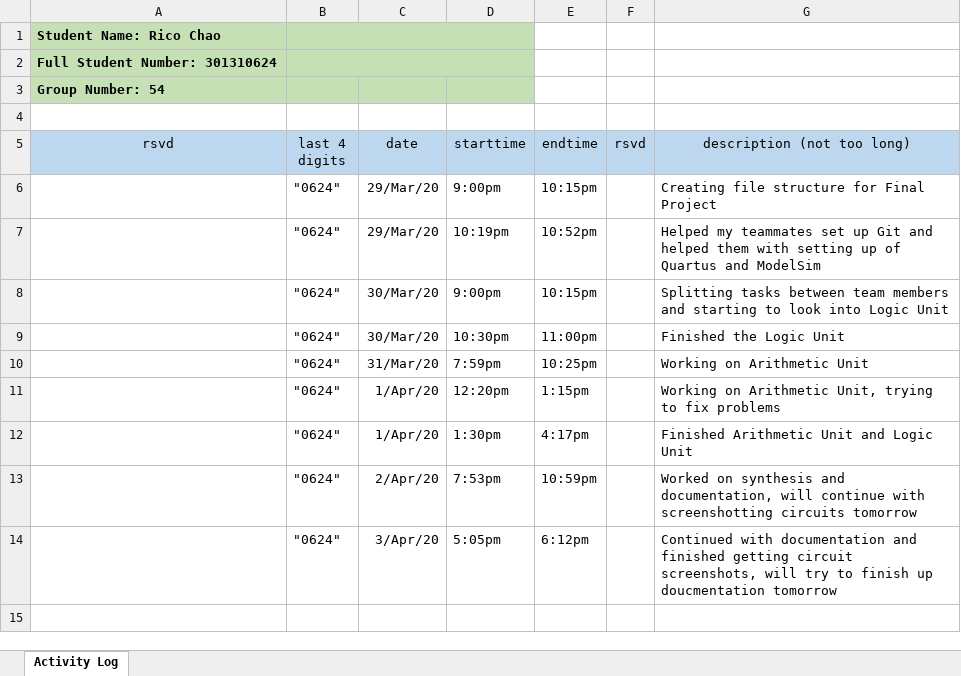
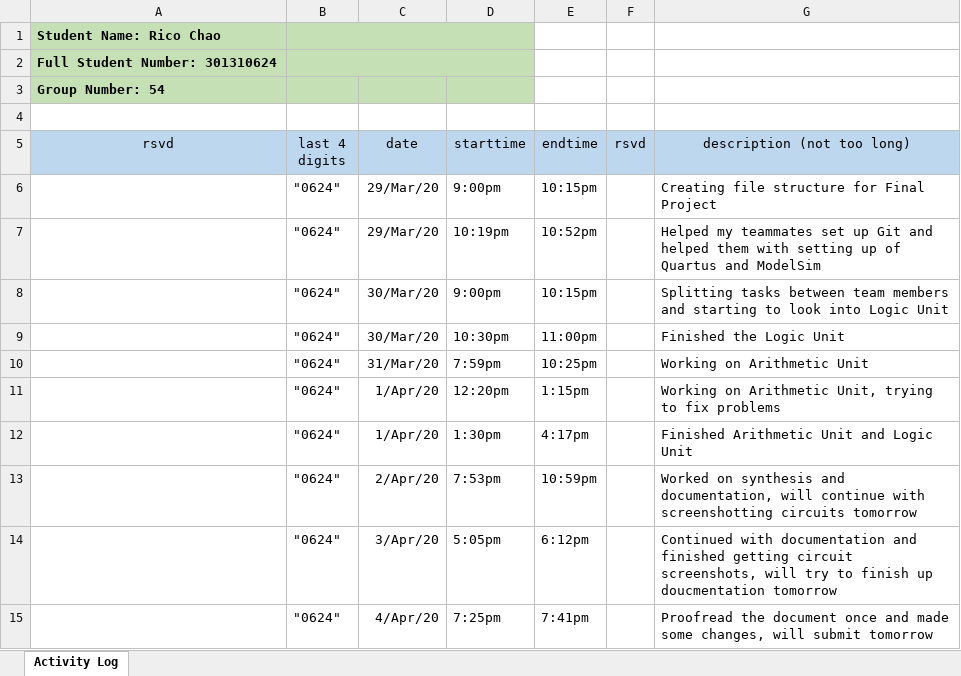
Before and after one commit to ChicoRao/ENSC350FP, an Excel workbook: ExU/Documentation/FP1-log-G54-0624-350-1201.xlsx, sheet Activity Log, drawn as a sheet; values as stored, in another font and other column widths than the file's, no borders; the diff names each change by its address in the sheet, - before the commit and + after, or states it on an @@ line.

Commit message:
updated log and proofread documentation

```diff
--- a/ExU/Documentation/FP1-log-G54-0624-350-1201.xlsx (sheet Activity Log)
+++ b/ExU/Documentation/FP1-log-G54-0624-350-1201.xlsx (sheet Activity Log)
+row 15:  | "0624" | 4/Apr/20 | 7:25pm | 7:41pm |  | Proofread the document once and made some changes, will submit tomorrow
```
